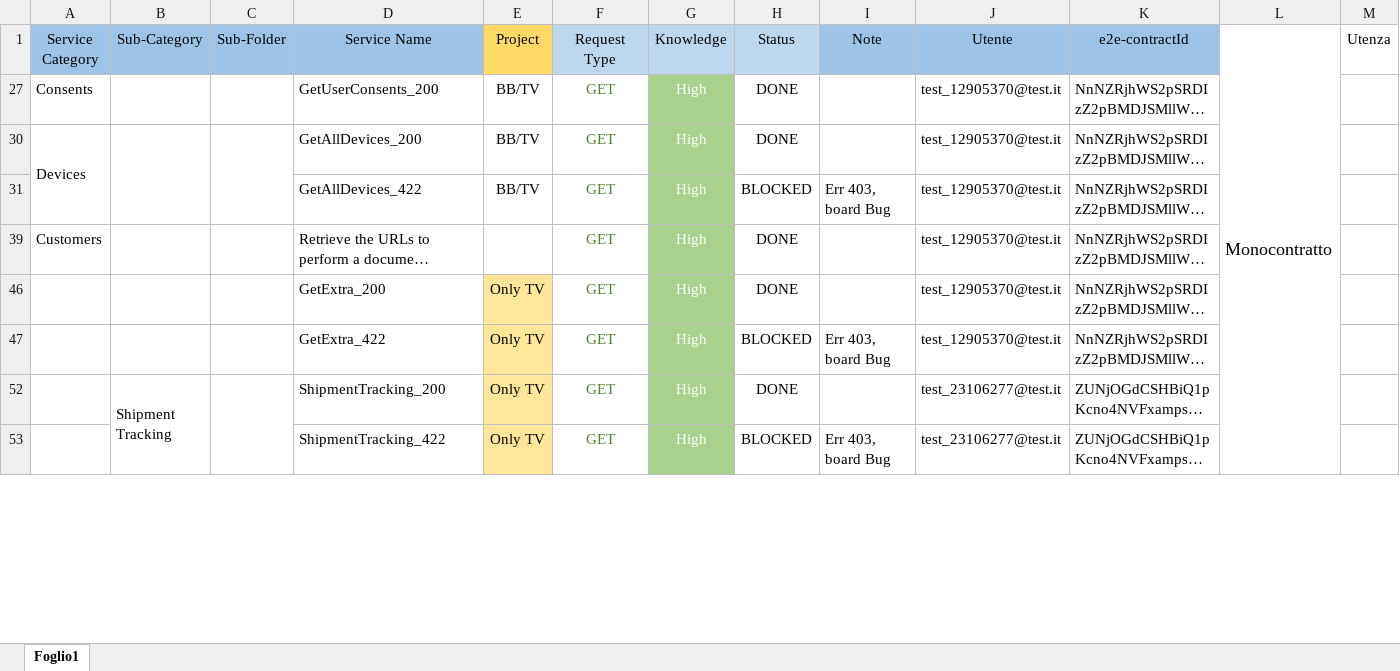
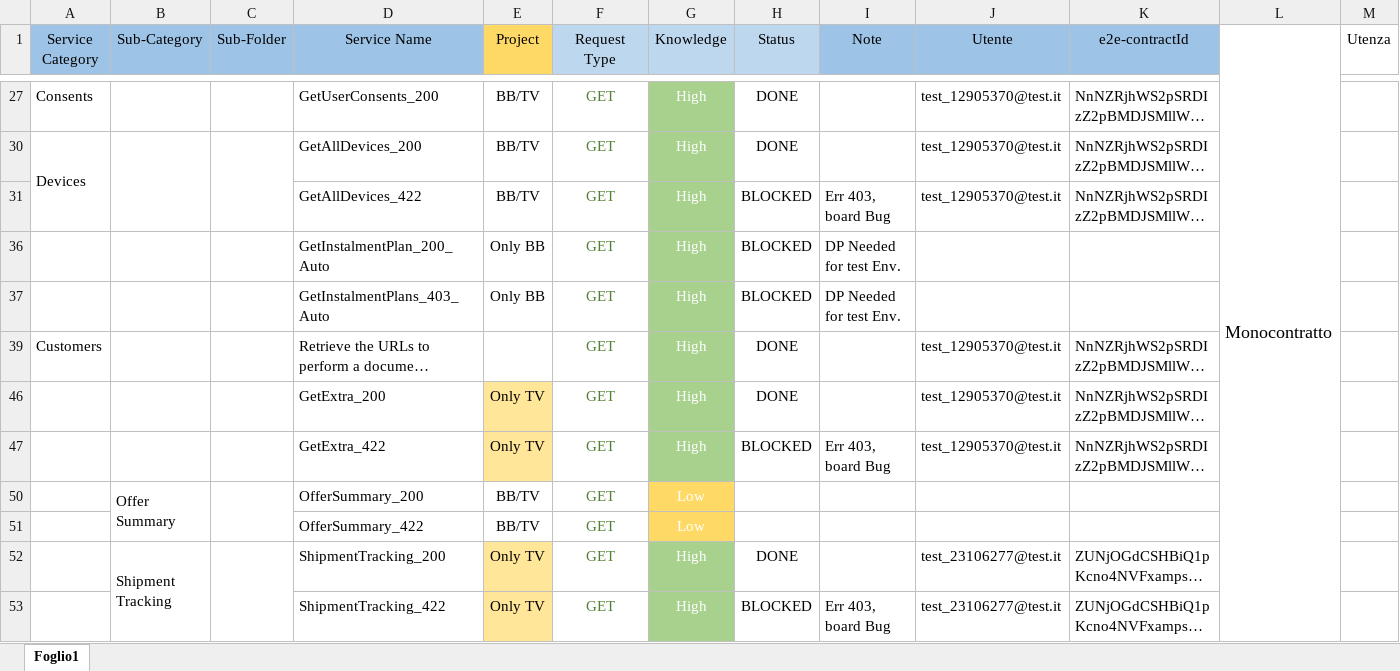
Before and after one commit to skylauriam/PostmanCollection_AutomationAPI, an Excel workbook: Census_Wsc_Services.xlsx, sheet Foglio1, drawn as a sheet; only a part is shown, gaps mark what is left out; long unchanged cells end in …; values as stored, in another font and other column widths than the file's, no borders; rows hold the shown columns only; the diff covers the shown part only; the diff names each change by its address in the sheet, - before the commit and + after, or states it on an @@ line.

```diff
--- a/Census_Wsc_Services.xlsx (sheet Foglio1)
+++ b/Census_Wsc_Services.xlsx (sheet Foglio1)
@@ row 36 unhidden:  |  |  | GetInstalmentPlan_200_Auto | Only BB | GET | High | BLOCKED | DP Needed for test Env. @@
@@ row 37 unhidden:  |  |  | GetInstalmentPlans_403_Auto | Only BB | GET | High | BLOCKED | DP Needed for test Env. @@
@@ row 50 unhidden:  | Offer Summary |  | OfferSummary_200 | BB/TV | GET | Low @@
@@ row 51 unhidden:  |  |  | OfferSummary_422 | BB/TV | GET | Low @@
```
Also changed, not shown: 16 added rows and 54 hidden or unhidden rows elsewhere in this sheet, hidden cells, 2 other files.
